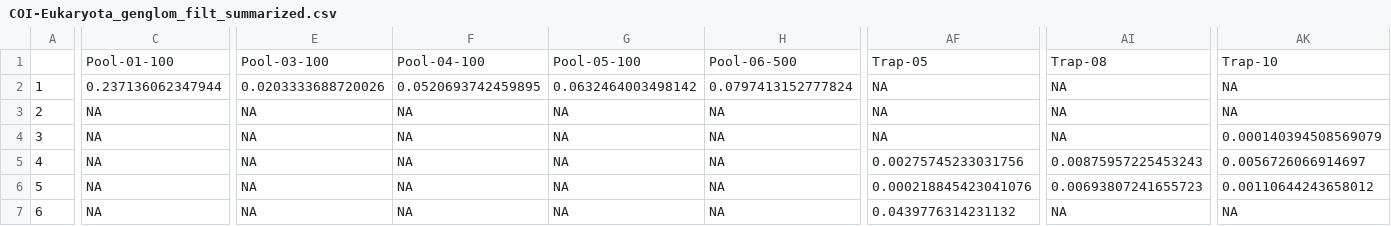
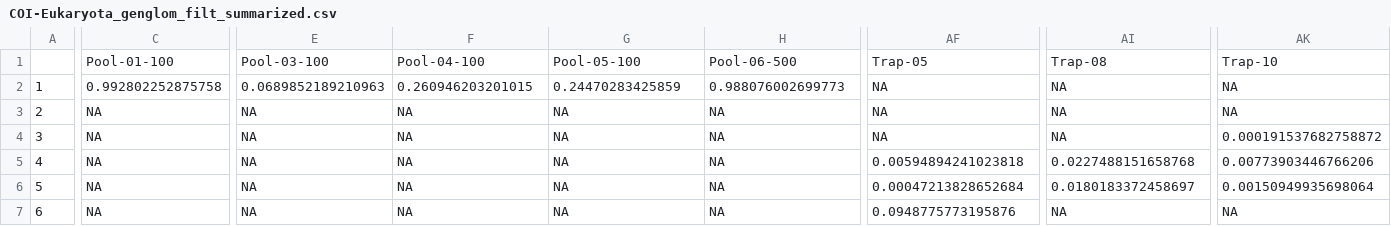
Before and after one commit to alexpiper/HemipteraMetabarcodingMS, a CSV file: output/csv/seperateloci/COI-Eukaryota_genglom_filt_summarized.csv, drawn as a sheet; only a part is shown, gaps mark what is left out; the diff covers the shown part only; the diff names each change by its address in the sheet, - before the commit and + after, or states it on an @@ line.

```diff
--- a/output/csv/seperateloci/COI-Eukaryota_genglom_filt_summarized.csv
+++ b/output/csv/seperateloci/COI-Eukaryota_genglom_filt_summarized.csv
-C2: 0.237136062347944
+C2: 0.992802252875758
-E2: 0.0203333688720026
+E2: 0.0689852189210963
-F2: 0.0520693742459895
+F2: 0.260946203201015
-G2: 0.0632464003498142
+G2: 0.24470283425859
-H2: 0.0797413152777824
+H2: 0.988076002699773
-AK4: 0.000140394508569079
+AK4: 0.000191537682758872
-AF5: 0.00275745233031756
+AF5: 0.00594894241023818
-AI5: 0.00875957225453243
+AI5: 0.0227488151658768
-AK5: 0.0056726066914697
+AK5: 0.00773903446766206
-AF6: 0.000218845423041076
+AF6: 0.00047213828652684
-AI6: 0.00693807241655723
+AI6: 0.0180183372458697
-AK6: 0.00110644243658012
+AK6: 0.00150949935698064
-AF7: 0.0439776314231132
+AF7: 0.0948775773195876
```
Also changed, not shown: 169 edited cells elsewhere in this file, output/csv/seperateloci/12S-Eukaryota_genglom_filt_summarized.csv, output/csv/seperateloci/12S-Eukaryota_sppglom_filt_summarized.csv, 6 other files.
